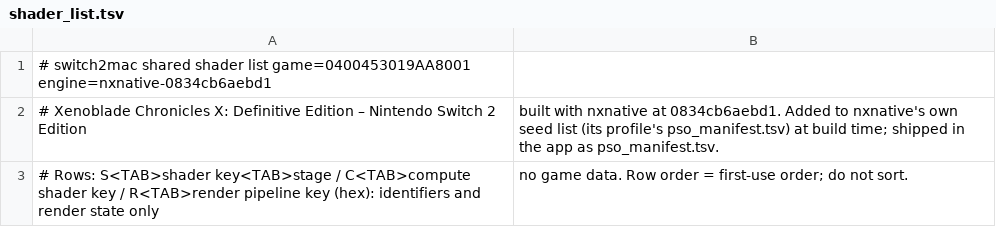
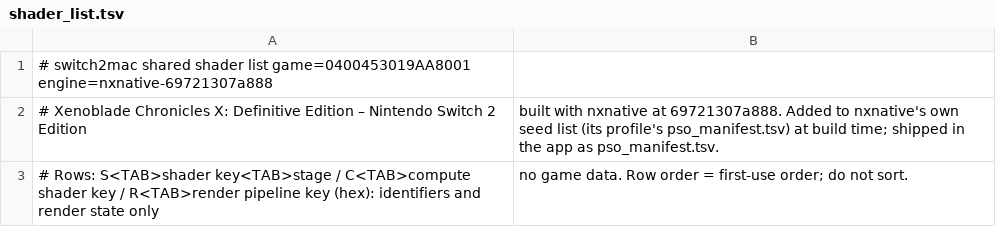
Before and after one commit to Hengle/switch2mac, a TSV file: games/xenoblade-chronicles-x-definitive-edition-nintendo-switch-2-edition/shader_list.tsv, drawn as a sheet.

```diff
--- a/games/xenoblade-chronicles-x-definitive-edition-nintendo-switch-2-edition/shader_list.tsv
+++ b/games/xenoblade-chronicles-x-definitive-edition-nintendo-switch-2-edition/shader_list.tsv
@@ -1,3 +1,3 @@
-# switch2mac shared shader list	game=0400453019AA8001	engine=nxnative-0834cb6aebd1
-# Xenoblade Chronicles X: Definitive Edition – Nintendo Switch 2 Edition, built with nxnative at 0834cb6aebd1. Added to nxnative's own seed list (its profile's pso_manifest.tsv) at build time; shipped in the app as pso_manifest.tsv.
+# switch2mac shared shader list	game=0400453019AA8001	engine=nxnative-69721307a888
+# Xenoblade Chronicles X: Definitive Edition – Nintendo Switch 2 Edition, built with nxnative at 69721307a888. Added to nxnative's own seed list (its profile's pso_manifest.tsv) at build time; shipped in the app as pso_manifest.tsv.
 # Rows: S<TAB>shader key<TAB>stage / C<TAB>compute shader key / R<TAB>render pipeline key (hex): identifiers and render state only, no game data. Row order = first-use order; do not sort.
```
Also changed, not shown: 2 other files.
